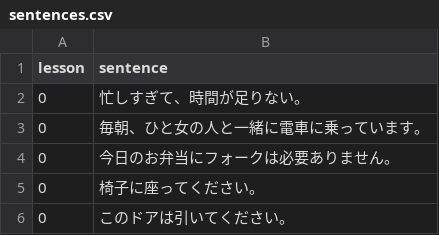
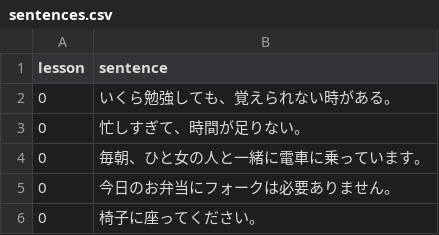
Before and after one commit to hillerliao/img, a CSV file: sentences.csv, drawn as a sheet; only a part is shown; the shorter side is filled out with more unchanged rows.

Commit message:
Update sentences.csv

```diff
--- a/sentences.csv
+++ b/sentences.csv
@@ -1,2 +1,3 @@
 lesson, sentence
+0,いくら勉強しても、覚えられない時がある。
 0,忙しすぎて、時間が足りない。
```
